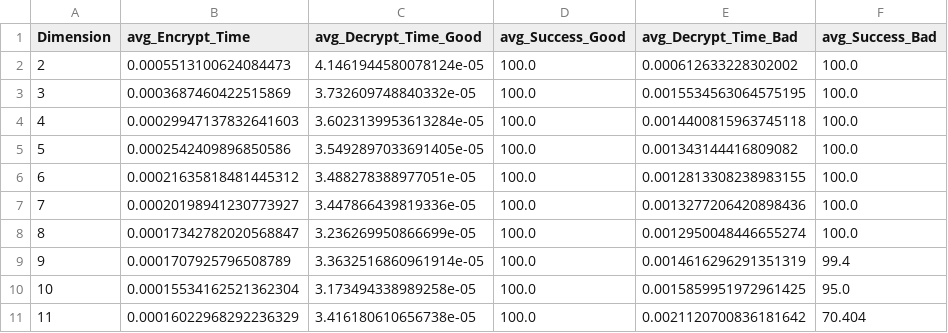
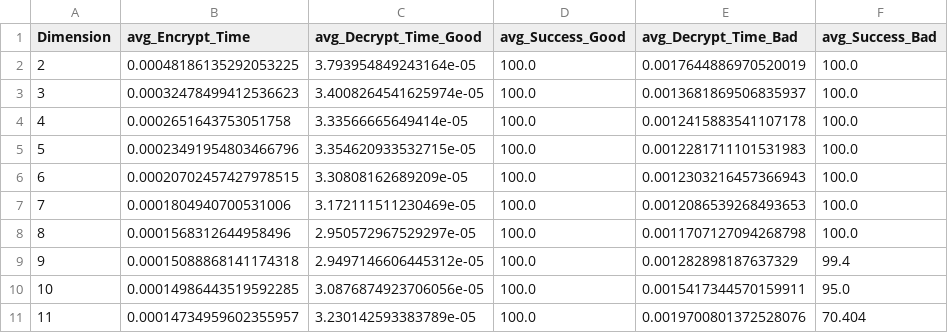
Before and after one commit to Aqwaakh/latticeproj, a CSV file: lattice/lattice_summary_accuracy.csv, drawn as a sheet; only a part is shown; the diff covers the shown part only.

```diff
--- a/lattice/lattice_summary_accuracy.csv
+++ b/lattice/lattice_summary_accuracy.csv
@@ -1,11 +1,11 @@
 Dimension,avg_Encrypt_Time,avg_Decrypt_Time_Good,avg_Success_Good,avg_Decrypt_Time_Bad,avg_Success_Bad
-2,0.0005513100624084473,4.1461944580078124e-05,100.0,0.000612633228302002,100.0
-3,0.0003687460422515869,3.732609748840332e-05,100.0,0.0015534563064575195,100.0
-4,0.00029947137832641603,3.6023139953613284e-05,100.0,0.0014400815963745118,100.0
-5,0.0002542409896850586,3.5492897033691405e-05,100.0,0.001343144416809082,100.0
-6,0.00021635818481445312,3.488278388977051e-05,100.0,0.0012813308238983155,100.0
-7,0.00020198941230773927,3.447866439819336e-05,100.0,0.0013277206420898436,100.0
-8,0.00017342782020568847,3.236269950866699e-05,100.0,0.0012950048446655274,100.0
-9,0.0001707925796508789,3.3632516860961914e-05,100.0,0.0014616296291351319,99.4
-10,0.00015534162521362304,3.173494338989258e-05,100.0,0.0015859951972961425,95.0
-11,0.00016022968292236329,3.416180610656738e-05,100.0,0.0021120700836181642,70.404
+2,0.00048186135292053225,3.793954849243164e-05,100.0,0.0017644886970520019,100.0
+3,0.00032478499412536623,3.4008264541625974e-05,100.0,0.0013681869506835937,100.0
+4,0.0002651643753051758,3.33566665649414e-05,100.0,0.0012415883541107178,100.0
+5,0.00023491954803466796,3.354620933532715e-05,100.0,0.0012281711101531983,100.0
+6,0.00020702457427978515,3.30808162689209e-05,100.0,0.0012303216457366943,100.0
+7,0.0001804940700531006,3.172111511230469e-05,100.0,0.0012086539268493653,100.0
+8,0.0001568312644958496,2.950572967529297e-05,100.0,0.0011707127094268798,100.0
+9,0.00015088868141174318,2.9497146606445312e-05,100.0,0.001282898187637329,99.4
+10,0.00014986443519592285,3.0876874923706056e-05,100.0,0.0015417344570159911,95.0
+11,0.00014734959602355957,3.230142593383789e-05,100.0,0.0019700801372528076,70.404
```
Also changed, not shown: 27 edited cells elsewhere in this file, rsa/rsa_summary.csv, 7 other files.
